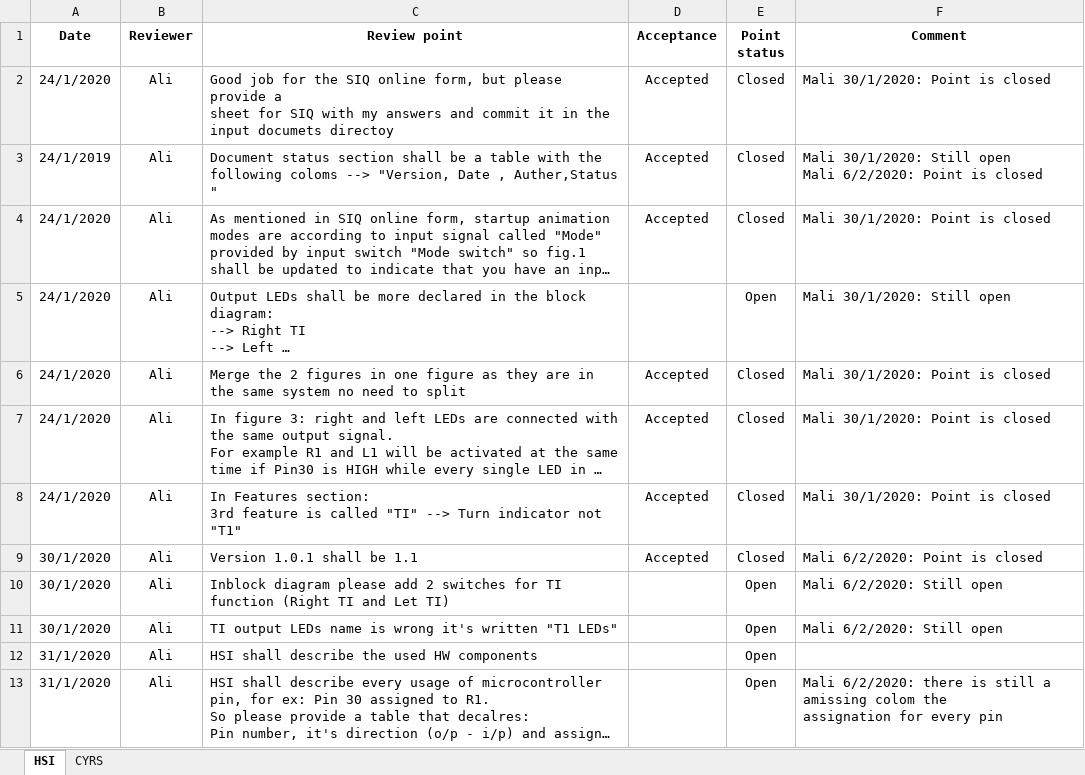
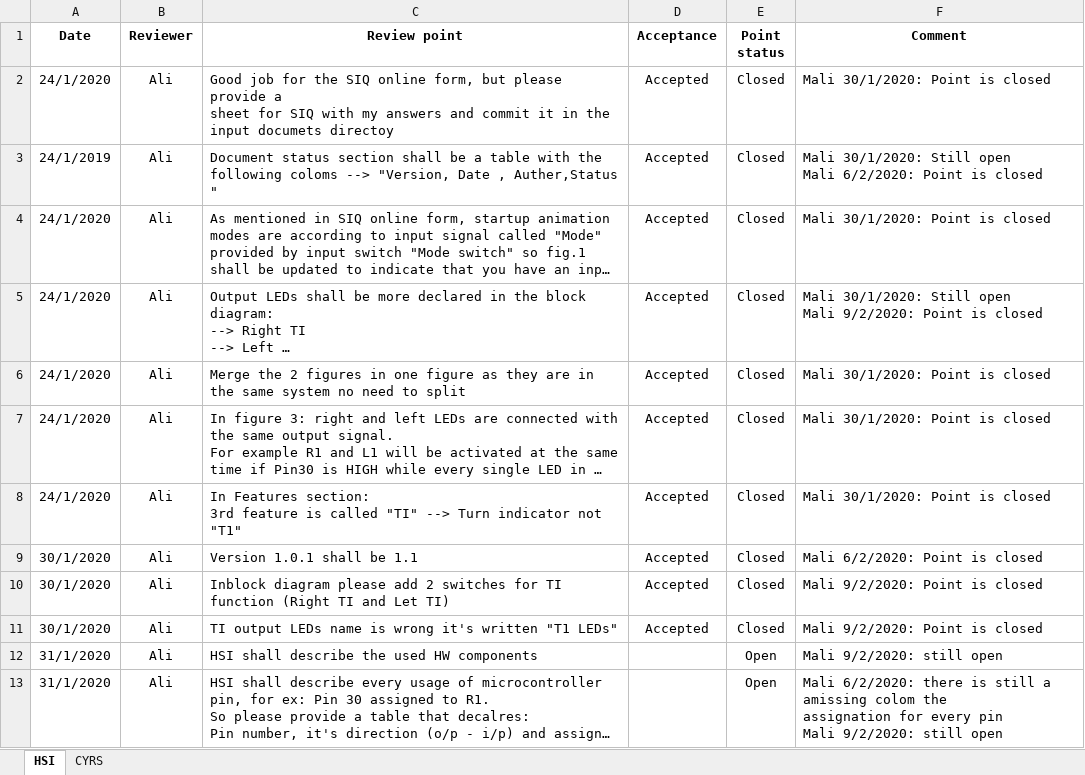
Before and after one commit to cipher93/FirstSWRepo, an Excel workbook: Input Documents/Review.xlsx, sheet HSI, drawn as a sheet; long unchanged cells end in …; values as stored, in another font and other column widths than the file's, no borders; conditional formats not drawn; ↵ is a line break in a cell; the diff names each change by its address in the sheet, - before the commit and + after, or states it on an @@ line.

```diff
--- a/Input Documents/Review.xlsx (sheet HSI)
+++ b/Input Documents/Review.xlsx (sheet HSI)
-D5 (Acceptance): (empty)
+D5 (Acceptance): Accepted
-E5 (Point status): Open
+E5 (Point status): Closed
-F5 (Comment): Mali 30/1/2020: Still open
+F5 (Comment): Mali 30/1/2020: Still open ↵ Mali 9/2/2020: Point is closed
-D10:D11 (Acceptance): (empty)
+D10:D11 (Acceptance): Accepted
-E10:E11 (Point status): Open
+E10:E11 (Point status): Closed
-F10:F11 (Comment): Mali 6/2/2020: Still open
+F10:F11 (Comment): Mali 9/2/2020: Point is closed
-F12 (Comment): (empty)
+F12 (Comment): Mali 9/2/2020: still open
-F13 (Comment): …every pin
+F13 (Comment): …every pin ↵ Mali 9/2/2020: still open
```
Also changed, not shown: sheet CYRS.
